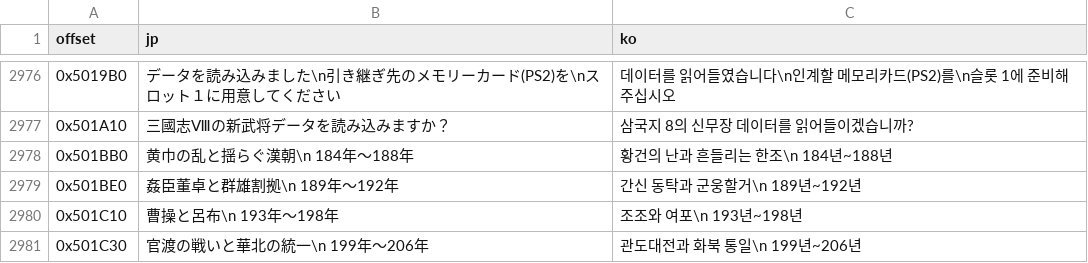
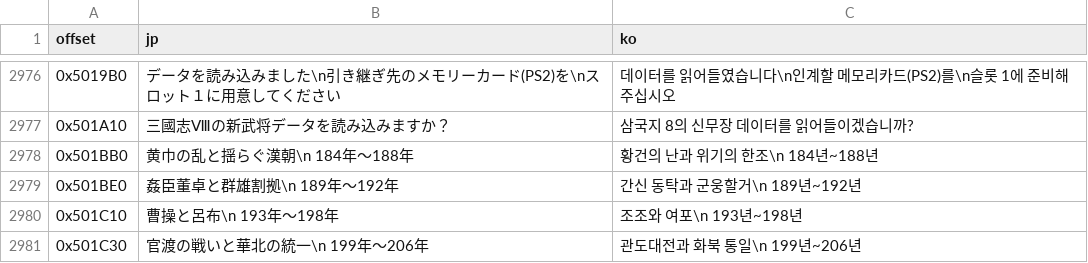
Before and after one commit to snake759494/sangokushi-viii-pk-korean-patch, a TSV file: translation/elf_strings.tsv, drawn as a sheet; only a part is shown, gaps mark what is left out.

```diff
--- a/translation/elf_strings.tsv
+++ b/translation/elf_strings.tsv
@@ -2977,3 +2977,3 @@ offset	jp	ko
 0x501A10	三國志Ⅷの新武将データを読み込みますか？	삼국지 8의 신무장 데이터를 읽어들이겠습니까?
-0x501BB0	黄巾の乱と揺らぐ漢朝\n        184年～188年	황건의 난과 흔들리는 한조\n        184년~188년
+0x501BB0	黄巾の乱と揺らぐ漢朝\n        184年～188年	황건의 난과 위기의 한조\n        184년~188년
 0x501BE0	姦臣董卓と群雄割拠\n        189年～192年	간신 동탁과 군웅할거\n        189년~192년
```
Also changed, not shown: work/trans/elf_strings.tsv, 5 other files.
